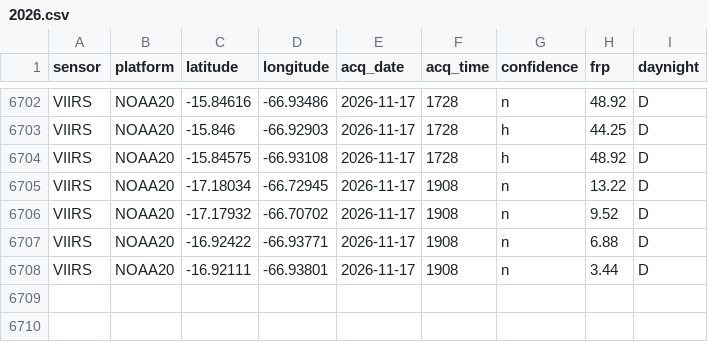
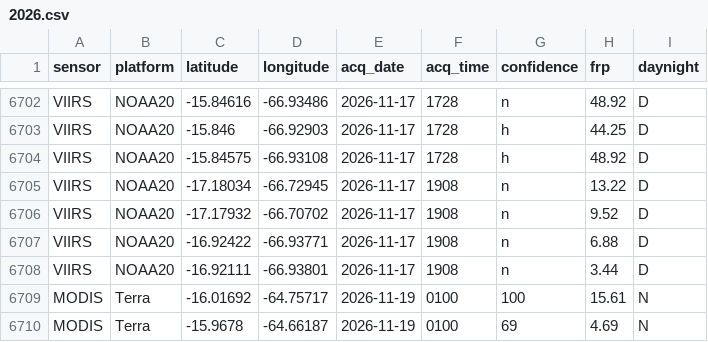
Before and after one commit to 1Mayita/3M_Nasa, a CSV file: data/processed/points/2026.csv, drawn as a sheet; only a part is shown, gaps mark what is left out.

```diff
--- a/data/processed/points/2026.csv
+++ b/data/processed/points/2026.csv
@@ -6708 +6708,3 @@ VIIRS,NOAA20,-16.92422,-66.93771,2026-11-17,1908,n,6.88,D
 VIIRS,NOAA20,-16.92111,-66.93801,2026-11-17,1908,n,3.44,D
+MODIS,Terra,-16.01692,-64.75717,2026-11-19,0100,100,15.61,N
+MODIS,Terra,-15.9678,-64.66187,2026-11-19,0100,69,4.69,N
```
Also changed, not shown: data/processed/monthly_series.csv, 3 other files.
